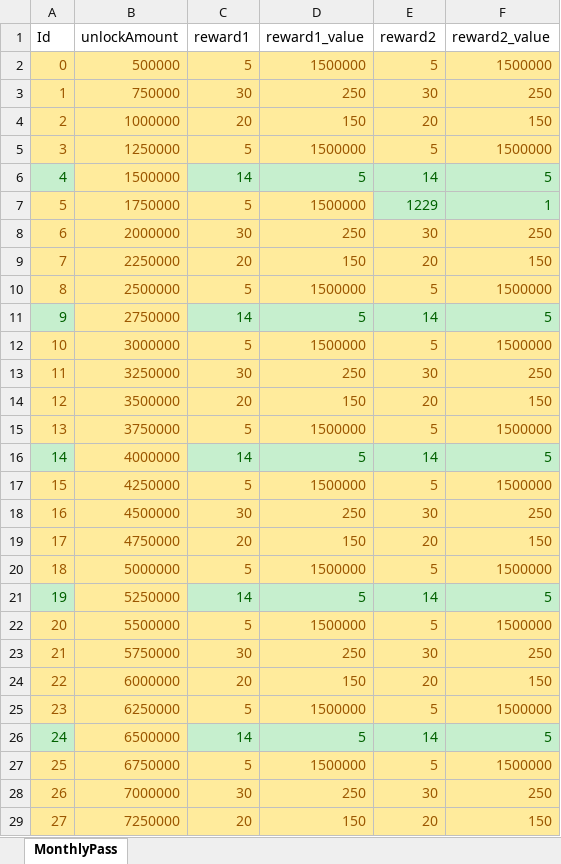
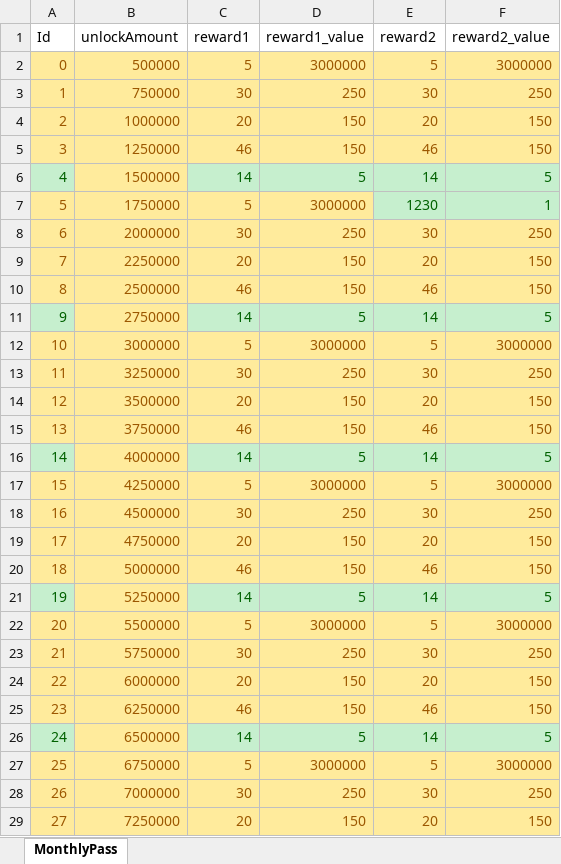
Before and after one commit to luckyzwei/Yosaki, an Excel workbook: Assets/06.Table/MonthlyPass.xlsx, sheet MonthlyPass, drawn as a sheet; only a part is shown; values as stored, in another font and other column widths than the file's, no borders; the diff covers the shown part only; the diff names each change by its address in the sheet, - before the commit and + after, or states it on an @@ line.

```diff
--- a/Assets/06.Table/MonthlyPass.xlsx (sheet MonthlyPass)
+++ b/Assets/06.Table/MonthlyPass.xlsx (sheet MonthlyPass)
-D2 (reward1_value): 1500000
+D2 (reward1_value): 3000000
-F2 (reward2_value): 1500000
+F2 (reward2_value): 3000000
-C5 (reward1): 5
+C5 (reward1): 46
-D5 (reward1_value): 1500000
+D5 (reward1_value): 150
-E5 (reward2): 5
+E5 (reward2): 46
-F5 (reward2_value): 1500000
+F5 (reward2_value): 150
-D7 (reward1_value): 1500000
+D7 (reward1_value): 3000000
-E7 (reward2): 1229
+E7 (reward2): 1230
-C10 (reward1): 5
+C10 (reward1): 46
-D10 (reward1_value): 1500000
+D10 (reward1_value): 150
-E10 (reward2): 5
+E10 (reward2): 46
-F10 (reward2_value): 1500000
+F10 (reward2_value): 150
-D12 (reward1_value): 1500000
+D12 (reward1_value): 3000000
-F12 (reward2_value): 1500000
+F12 (reward2_value): 3000000
-C15 (reward1): 5
+C15 (reward1): 46
-D15 (reward1_value): 1500000
+D15 (reward1_value): 150
-E15 (reward2): 5
+E15 (reward2): 46
-F15 (reward2_value): 1500000
+F15 (reward2_value): 150
-D17 (reward1_value): 1500000
+D17 (reward1_value): 3000000
-F17 (reward2_value): 1500000
+F17 (reward2_value): 3000000
-C20 (reward1): 5
+C20 (reward1): 46
-D20 (reward1_value): 1500000
+D20 (reward1_value): 150
-E20 (reward2): 5
+E20 (reward2): 46
-F20 (reward2_value): 1500000
+F20 (reward2_value): 150
-D22 (reward1_value): 1500000
+D22 (reward1_value): 3000000
-F22 (reward2_value): 1500000
+F22 (reward2_value): 3000000
-C25 (reward1): 5
+C25 (reward1): 46
-D25 (reward1_value): 1500000
+D25 (reward1_value): 150
-E25 (reward2): 5
+E25 (reward2): 46
-F25 (reward2_value): 1500000
+F25 (reward2_value): 150
-D27 (reward1_value): 1500000
+D27 (reward1_value): 3000000
-F27 (reward2_value): 1500000
+F27 (reward2_value): 3000000
```
Also changed, not shown: 80 added rows and 448 edited cells elsewhere in this sheet, Assets/06.Table/InAppPurchase.xlsx, Assets/06.Table/MagicBook.xlsx, 25 other files.
